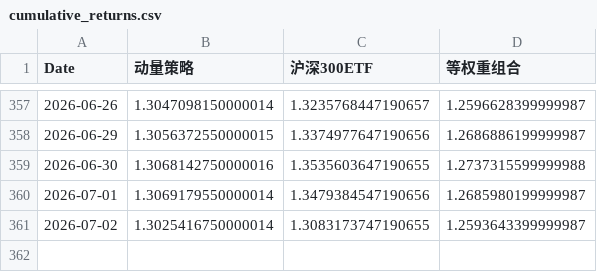
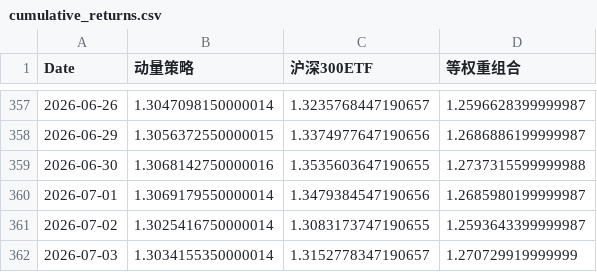
Before and after one commit to evilpapa/stock-backtrader-webapp, a CSV file: examples/etf_momentum/backtest_results/cumulative_returns.csv, drawn as a sheet; only a part is shown, gaps mark what is left out.

```diff
--- a/examples/etf_momentum/backtest_results/cumulative_returns.csv
+++ b/examples/etf_momentum/backtest_results/cumulative_returns.csv
@@ -361 +361,2 @@
 2026-07-02,1.3025416750000014,1.3083173747190655,1.2593643399999987
+2026-07-03,1.3034155350000014,1.3152778347190657,1.270729919999999
```
Also changed, not shown: examples/etf_momentum/backtest_results/daily_returns.csv, examples/etf_momentum/backtest_results/drawdowns.csv, 15 other files.
